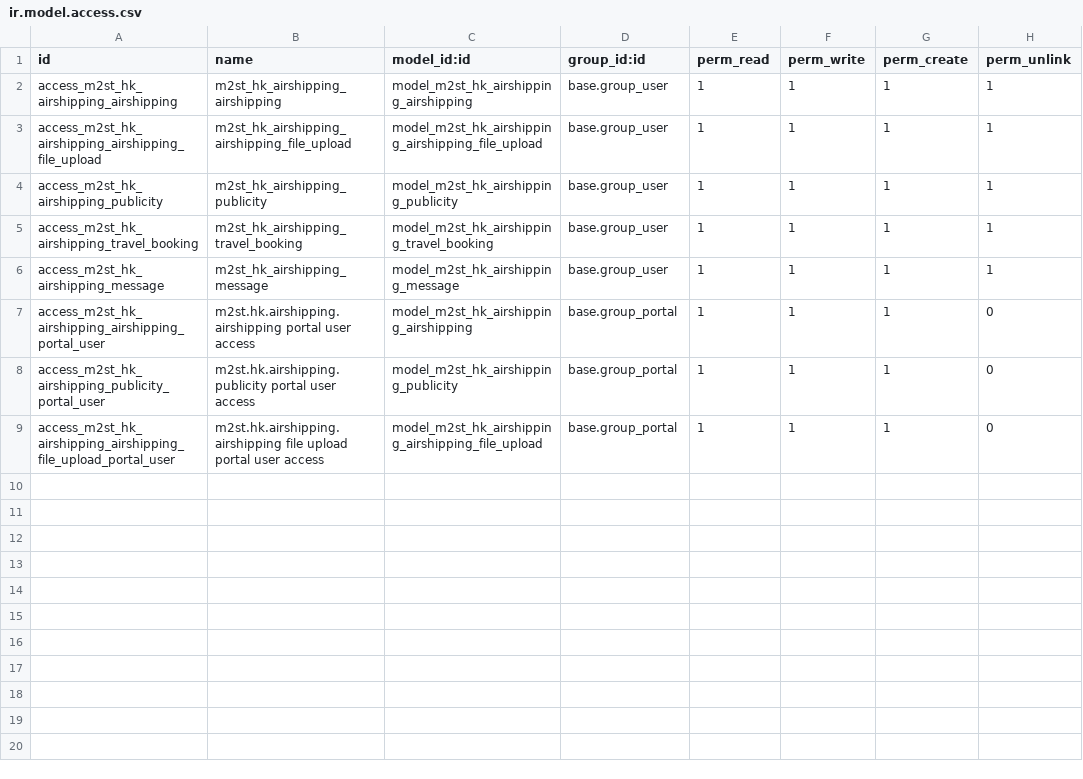
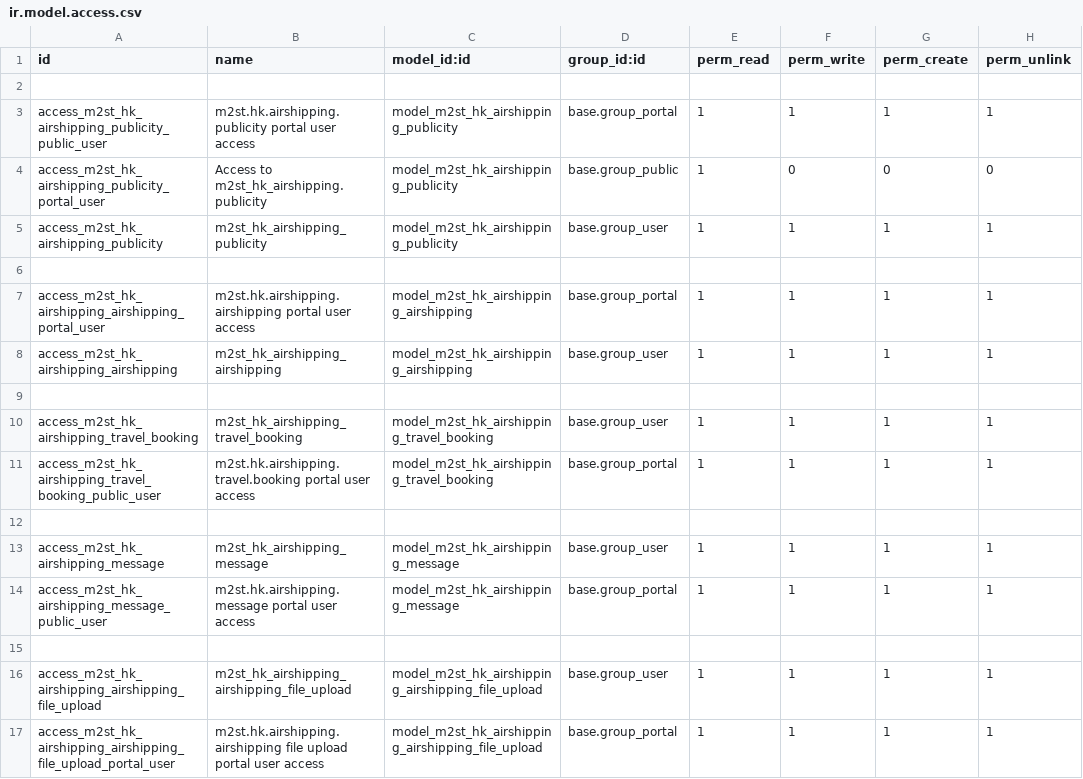
Before and after one commit to temban/m2st_hk_airshipping, a CSV file: security/ir.model.access.csv, drawn as a sheet.

```diff
--- a/security/ir.model.access.csv
+++ b/security/ir.model.access.csv
@@ -1,9 +1,17 @@
 id,name,model_id:id,group_id:id,perm_read,perm_write,perm_create,perm_unlink
+
+"access_m2st_hk_airshipping_publicity_public_user","m2st.hk.airshipping.publicity portal user access","model_m2st_hk_airshipping_publicity","base.group_portal","1","1","1","1"
+access_m2st_hk_airshipping_publicity_portal_user,Access to m2st_hk_airshipping.publicity,model_m2st_hk_airshipping_publicity,base.group_public,1,0,0,0
+access_m2st_hk_airshipping_publicity,m2st_hk_airshipping_publicity,model_m2st_hk_airshipping_publicity,base.group_user,1,1,1,1
+
+"access_m2st_hk_airshipping_airshipping_portal_user","m2st.hk.airshipping.airshipping portal user access","model_m2st_hk_airshipping_airshipping","base.group_portal","1","1","1","1"
 access_m2st_hk_airshipping_airshipping,m2st_hk_airshipping_airshipping,model_m2st_hk_airshipping_airshipping,base.group_user,1,1,1,1
+
+access_m2st_hk_airshipping_travel_booking,m2st_hk_airshipping_travel_booking,model_m2st_hk_airshipping_travel_booking,base.group_user,1,1,1,1
+"access_m2st_hk_airshipping_travel_booking_public_user","m2st.hk.airshipping.travel.booking portal user access","model_m2st_hk_airshipping_travel_booking","base.group_portal","1","1","1","1"
+
+access_m2st_hk_airshipping_message,m2st_hk_airshipping_message,model_m2st_hk_airshipping_message,base.group_user,1,1,1,1
+"access_m2st_hk_airshipping_message_public_user","m2st.hk.airshipping.message portal user access","model_m2st_hk_airshipping_message","base.group_portal","1","1","1","1"
+
 access_m2st_hk_airshipping_airshipping_file_upload,m2st_hk_airshipping_airshipping_file_upload,model_m2st_hk_airshipping_airshipping_file_upload,base.group_user,1,1,1,1
-access_m2st_hk_airshipping_publicity,m2st_hk_airshipping_publicity,model_m2st_hk_airshipping_publicity,base.group_user,1,1,1,1
-access_m2st_hk_airshipping_travel_booking,m2st_hk_airshipping_travel_booking,model_m2st_hk_airshipping_travel_booking,base.group_user,1,1,1,1
-access_m2st_hk_airshipping_message,m2st_hk_airshipping_message,model_m2st_hk_airshipping_message,base.group_user,1,1,1,1
-"access_m2st_hk_airshipping_airshipping_portal_user","m2st.hk.airshipping.airshipping portal user access","model_m2st_hk_airshipping_airshipping","base.group_portal","1","1","1","0"
-"access_m2st_hk_airshipping_publicity_portal_user","m2st.hk.airshipping.publicity portal user access","model_m2st_hk_airshipping_publicity","base.group_portal","1","1","1","0"
-"access_m2st_hk_airshipping_airshipping_file_upload_portal_user","m2st.hk.airshipping.airshipping file upload portal user access","model_m2st_hk_airshipping_airshipping_file_upload","base.group_portal","1","1","1","0"
+"access_m2st_hk_airshipping_airshipping_file_upload_portal_user","m2st.hk.airshipping.airshipping file upload portal user access","model_m2st_hk_airshipping_airshipping_file_upload","base.group_portal","1","1","1","1"
```
Also changed, not shown: 10 other files.
